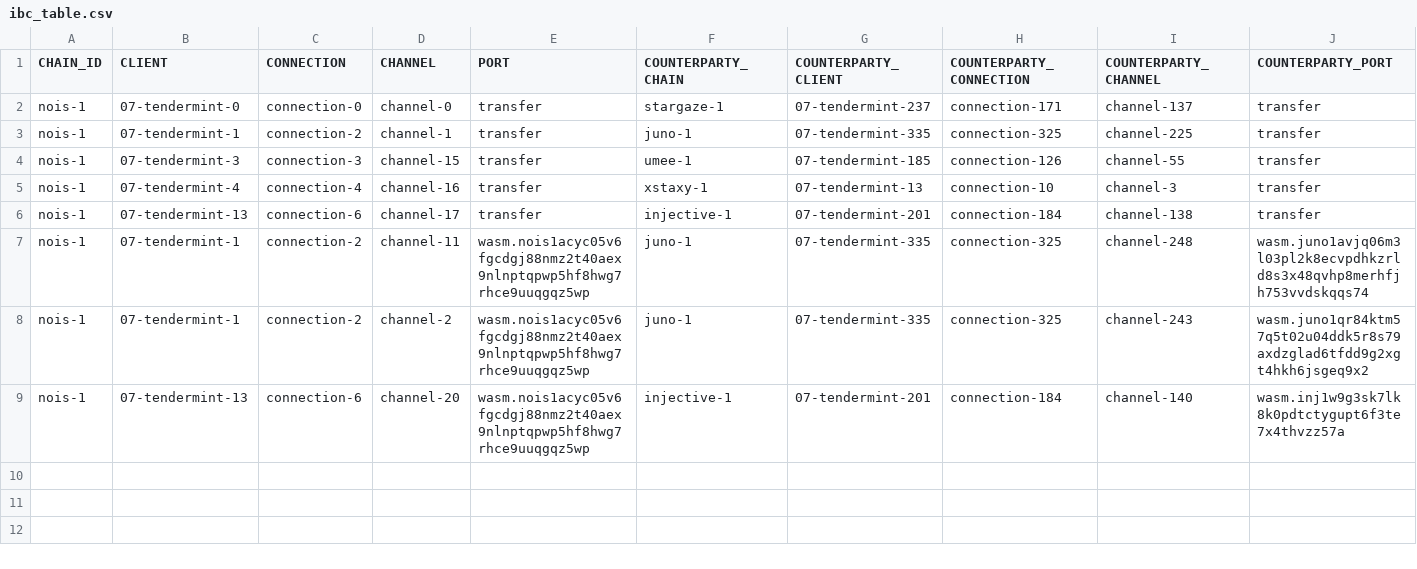
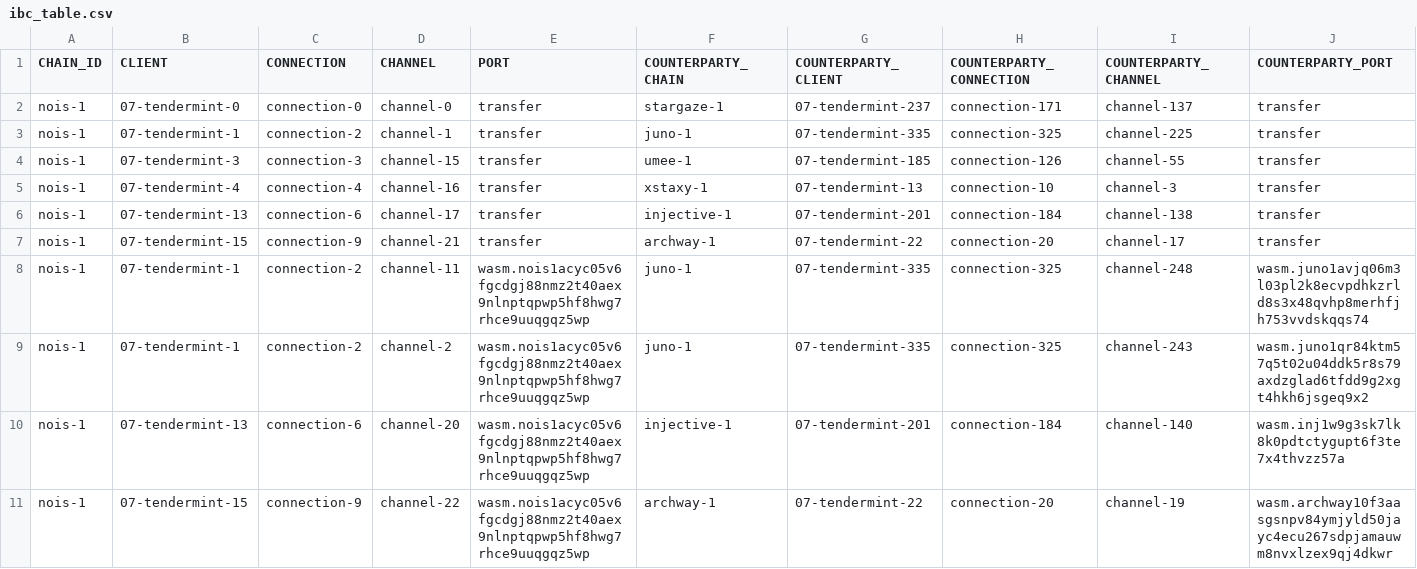
Before and after one commit to clemensgg/ibc-tables, a CSV file: nois/ibc_table.csv, drawn as a sheet.

```diff
--- a/nois/ibc_table.csv
+++ b/nois/ibc_table.csv
@@ -6,2 +6,3 @@ nois-1, 07-tendermint-4, connection-4, channel-16, transfer, xstaxy-1, 07-tender
 nois-1, 07-tendermint-13, connection-6, channel-17, transfer, injective-1, 07-tendermint-201, connection-184, channel-138, transfer
+nois-1, 07-tendermint-15, connection-9, channel-21, transfer, archway-1, 07-tendermint-22, connection-20, channel-17, transfer
 nois-1, 07-tendermint-1, connection-2, channel-11, wasm.nois1acyc05v6fgcdgj88nmz2t40aex9nlnptqpwp5hf8hwg7rhce9uuqgqz5wp, juno-1, 07-tendermint-335, connection-325, channel-248, wasm.juno1avjq06m3l03pl2k8ecvpdhkzrld8s3x48qvhp8merhfjh753vvdskqqs74
@@ -9 +10,2 @@ nois-1, 07-tendermint-1, connection-2, channel-2, wasm.nois1acyc05v6fgcdgj88nmz2
 nois-1, 07-tendermint-13, connection-6, channel-20, wasm.nois1acyc05v6fgcdgj88nmz2t40aex9nlnptqpwp5hf8hwg7rhce9uuqgqz5wp, injective-1, 07-tendermint-201, connection-184, channel-140, wasm.inj1w9g3sk7lk8k0pdtctygupt6f3te7x4thvzz57a
+nois-1, 07-tendermint-15, connection-9, channel-22, wasm.nois1acyc05v6fgcdgj88nmz2t40aex9nlnptqpwp5hf8hwg7rhce9uuqgqz5wp, archway-1, 07-tendermint-22, connection-20, channel-19, wasm.archway10f3aasgsnpv84ymjyld50jayc4ecu267sdpjamauwm8nvxlzex9qj4dkwr
```
